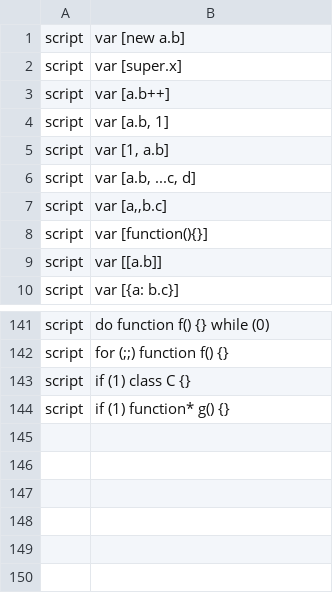
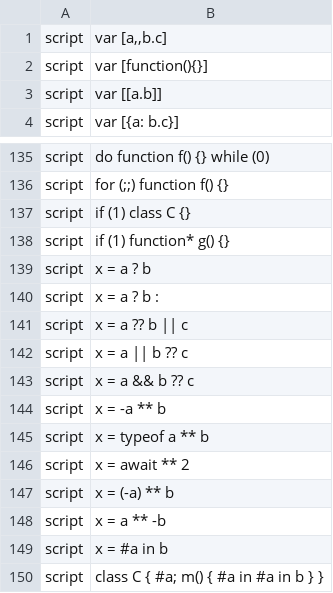
Before and after one commit to pmatos/jsse, a TSV file: scripts/node-stack-fixtures-1523-tail/tail-2.tsv, drawn as a sheet; only a part is shown, gaps mark what is left out; removed rows and columns are numbered as before the commit, all else as after; the diff names each change by its address in the sheet, - before the commit and + after, or states it on an @@ line.

```diff
--- a/scripts/node-stack-fixtures-1523-tail/tail-2.tsv
+++ b/scripts/node-stack-fixtures-1523-tail/tail-2.tsv
-row 1: script | var [new a.b]
-row 2: script | var [super.x]
-row 3: script | var [a.b++]
-row 4: script | var [a.b, 1]
-row 5: script | var [1, a.b]
-row 6: script | var [a.b, ...c, d]
+row 139: script | x = a ? b
+row 140: script | x = a ? b :
+row 141: script | x = a ?? b || c
+row 142: script | x = a || b ?? c
+row 143: script | x = a && b ?? c
+row 144: script | x = -a ** b
+row 145: script | x = typeof a ** b
+row 146: script | x = await ** 2
+row 147: script | x = (-a) ** b
+row 148: script | x = a ** -b
+row 149: script | x = #a in b
+row 150: script | class C { #a; m() { #a in #a in b } }
```
Also changed, not shown: scripts/node-stack-fixtures-1523-tail/tail-1.tsv, scripts/node-stack-fixtures-1523-tail/tail-3.tsv, 15 other files.
